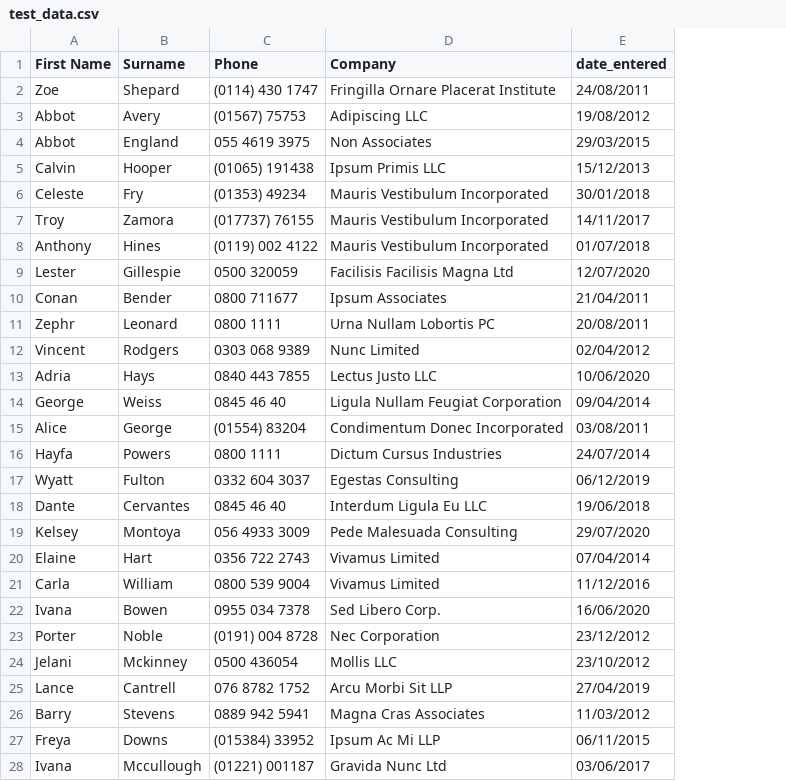
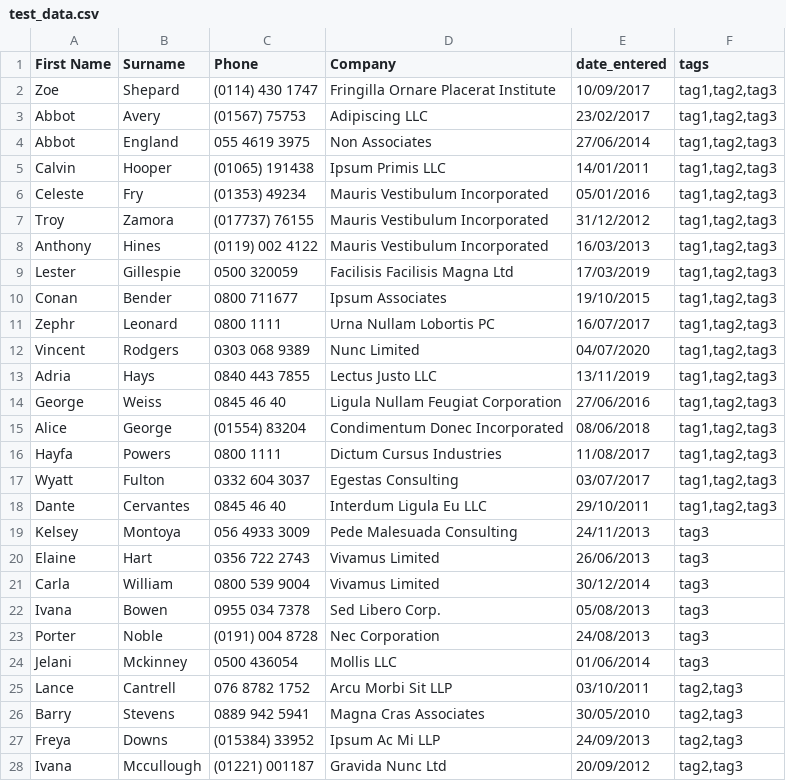
Before and after one commit to jonesim/django-datatables, a CSV file: django/test_data.csv, drawn as a sheet; only a part is shown; the diff covers the shown part only; the diff names each change by its address in the sheet, - before the commit and + after, or states it on an @@ line.

```diff
--- a/django/test_data.csv
+++ b/django/test_data.csv
+column F (tags), rows 2-28: tag1,tag2,tag3 | tag1,tag2,tag3 | tag1,tag2,tag3 | tag1,tag2,tag3 | tag1,tag2,tag3 | tag1,tag2,tag3 | tag1,tag2,tag3 | tag1,tag2,tag3 | tag1,tag2,tag3 | tag1,tag2,tag3 | tag1,tag2,tag3 | tag1,tag2,tag3 | tag1,tag2,tag3 | tag1,tag2,tag3 | tag1,tag2,tag3 | tag1,tag2,tag3 | tag1,tag2,tag3 | tag3 | tag3 | tag3 | tag3 | tag3 | tag3 | tag2,tag3 | tag2,tag3 | tag2,tag3 | tag2,tag3
-E2 (date_entered): 24/08/2011
+E2 (date_entered): 10/09/2017
-E3 (date_entered): 19/08/2012
+E3 (date_entered): 23/02/2017
-E4 (date_entered): 29/03/2015
+E4 (date_entered): 27/06/2014
-E5 (date_entered): 15/12/2013
+E5 (date_entered): 14/01/2011
-E6 (date_entered): 30/01/2018
+E6 (date_entered): 05/01/2016
-E7 (date_entered): 14/11/2017
+E7 (date_entered): 31/12/2012
-E8 (date_entered): 01/07/2018
+E8 (date_entered): 16/03/2013
-E9 (date_entered): 12/07/2020
+E9 (date_entered): 17/03/2019
-E10 (date_entered): 21/04/2011
+E10 (date_entered): 19/10/2015
-E11 (date_entered): 20/08/2011
+E11 (date_entered): 16/07/2017
-E12 (date_entered): 02/04/2012
+E12 (date_entered): 04/07/2020
-E13 (date_entered): 10/06/2020
+E13 (date_entered): 13/11/2019
-E14 (date_entered): 09/04/2014
+E14 (date_entered): 27/06/2016
-E15 (date_entered): 03/08/2011
+E15 (date_entered): 08/06/2018
-E16 (date_entered): 24/07/2014
+E16 (date_entered): 11/08/2017
-E17 (date_entered): 06/12/2019
+E17 (date_entered): 03/07/2017
-E18 (date_entered): 19/06/2018
+E18 (date_entered): 29/10/2011
-E19 (date_entered): 29/07/2020
+E19 (date_entered): 24/11/2013
-E20 (date_entered): 07/04/2014
+E20 (date_entered): 26/06/2013
-E21 (date_entered): 11/12/2016
+E21 (date_entered): 30/12/2014
-E22 (date_entered): 16/06/2020
+E22 (date_entered): 05/08/2013
-E23 (date_entered): 23/12/2012
+E23 (date_entered): 24/08/2013
-E24 (date_entered): 23/10/2012
+E24 (date_entered): 01/06/2014
-E25 (date_entered): 27/04/2019
+E25 (date_entered): 03/10/2011
-E26 (date_entered): 11/03/2012
+E26 (date_entered): 30/05/2010
-E27 (date_entered): 06/11/2015
+E27 (date_entered): 24/09/2013
-E28 (date_entered): 03/06/2017
+E28 (date_entered): 20/09/2012
```
Also changed, not shown: 73 edited cells elsewhere in this file, 21 other files.
